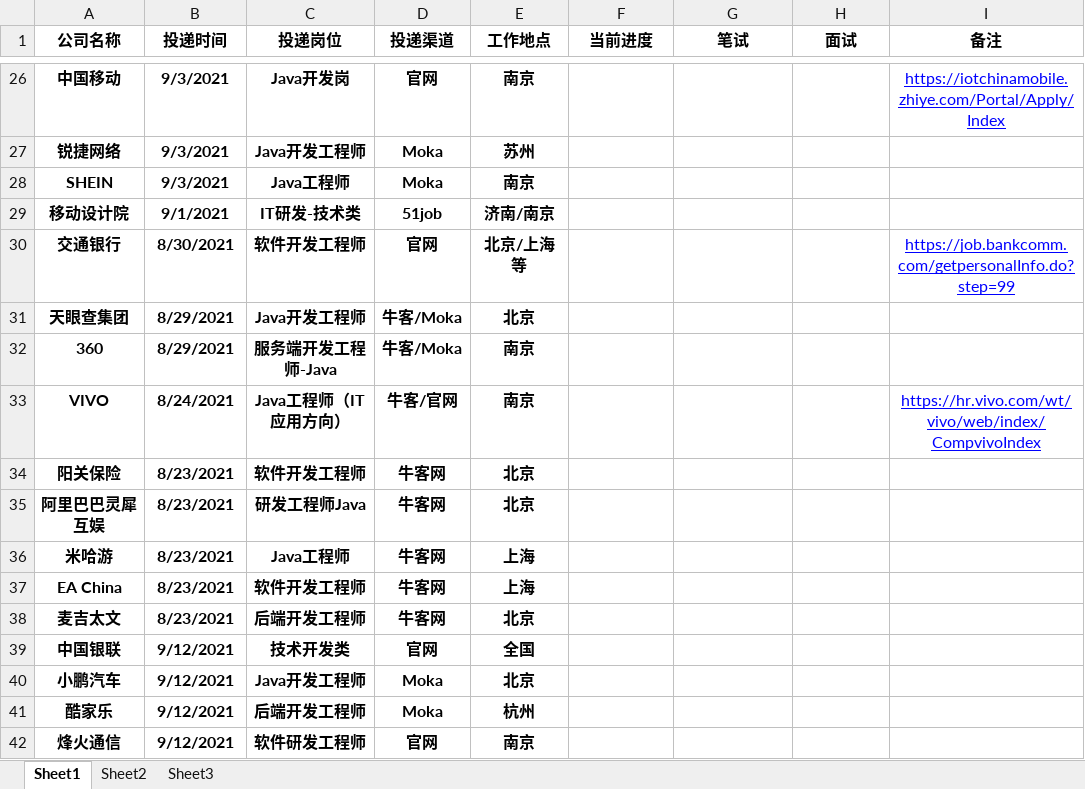
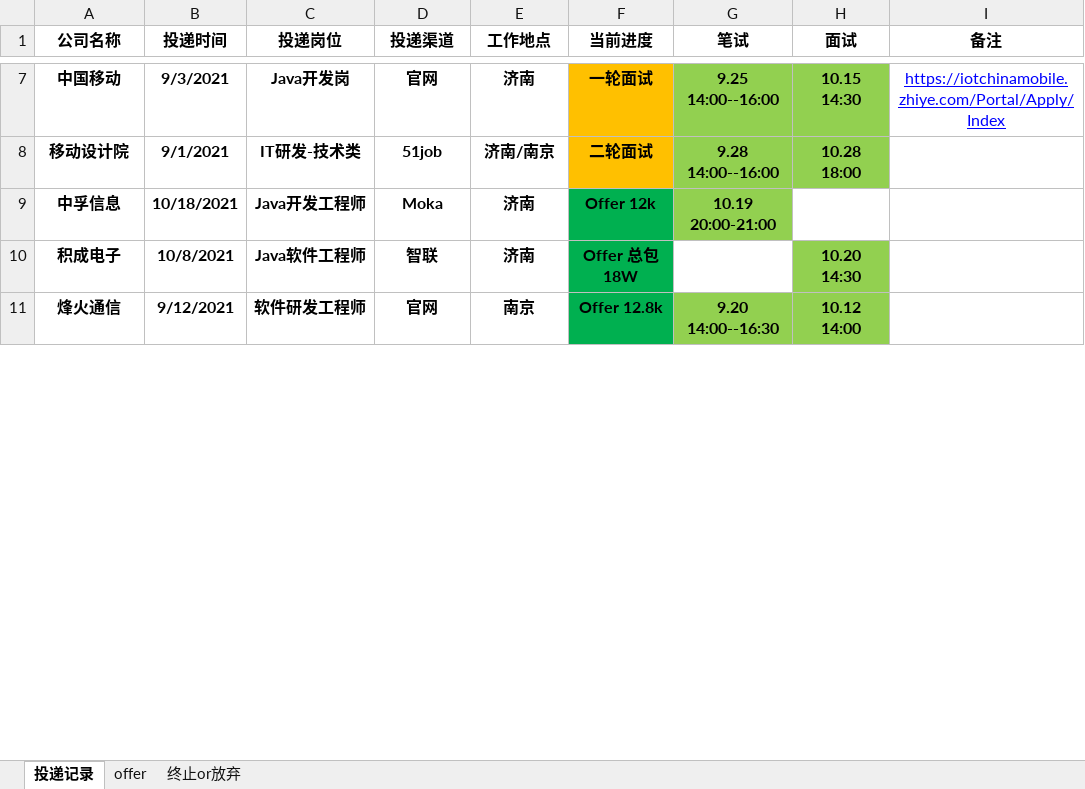
Before and after one commit to zqf787351070/mynote, an Excel workbook: src/main/resources/秋招投递记录.xlsx, sheet 投递记录, drawn as a sheet; only a part is shown, gaps mark what is left out; values as stored, in another font and other column widths than the file's, no borders; table styles not drawn; removed rows and columns are numbered as before the commit, all else as after; the diff covers the shown part only; the diff names each change by its address in the sheet, - before the commit and + after, or states it on an @@ line.

```diff
--- a/src/main/resources/秋招投递记录.xlsx (sheet 投递记录)
+++ b/src/main/resources/秋招投递记录.xlsx (sheet 投递记录)
-sheet tab: Sheet1
+sheet tab: 投递记录
-sheet tab: Sheet2
+sheet tab: offer
-sheet tab: Sheet3
+sheet tab: 终止or放弃
-E7 (工作地点): 南京
+E7 (工作地点): 济南
-F7 (当前进度): (empty)
+F7 (当前进度): 一轮面试
-F7 fill: none
+F7 fill: #FFC000
-G7 (笔试): (empty)
+G7 (笔试): 9.25 14:00--16:00
-G7:H7 fill: none
+G7:H7 fill: #92D050
-H7 (面试): (empty)
+H7 (面试): 10.15 14:30
-row 27: 锐捷网络 | 9/3/2021 | Java开发工程师 | Moka | 苏州
-row 28: SHEIN | 9/3/2021 | Java工程师 | Moka | 南京
-F8 (当前进度): (empty)
+F8 (当前进度): 二轮面试
-F8 fill: none
+F8 fill: #FFC000
-G8 (笔试): (empty)
+G8 (笔试): 9.28 14:00--16:00
-G8:H8 fill: none
+G8:H8 fill: #92D050
-H8 (面试): (empty)
+H8 (面试): 10.28 18:00
-row 30: 交通银行 | 8/30/2021 | 软件开发工程师 | 官网 | 北京/上海等 |  |  |  | https://job.bankcomm.com/getpersonalInfo.do?step=99
-row 31: 天眼查集团 | 8/29/2021 | Java开发工程师 | 牛客/Moka | 北京
-row 32: 360 | 8/29/2021 | 服务端开发工程师-Java | 牛客/Moka | 南京
-row 33: VIVO | 8/24/2021 | Java工程师（IT应用方向） | 牛客/官网 | 南京 |  |  |  | https://hr.vivo.com/wt/vivo/web/index/CompvivoIndex
-row 34: 阳关保险 | 8/23/2021 | 软件开发工程师 | 牛客网 | 北京
-row 35: 阿里巴巴灵犀互娱 | 8/23/2021 | 研发工程师Java | 牛客网 | 北京
-row 36: 米哈游 | 8/23/2021 | Java工程师 | 牛客网 | 上海
-row 37: EA China | 8/23/2021 | 软件开发工程师 | 牛客网 | 上海
-row 38: 麦吉太文 | 8/23/2021 | 后端开发工程师 | 牛客网 | 北京
-row 39: 中国银联 | 9/12/2021 | 技术开发类 | 官网 | 全国
-row 40: 小鹏汽车 | 9/12/2021 | Java开发工程师 | Moka | 北京
-row 41: 酷家乐 | 9/12/2021 | 后端开发工程师 | Moka | 杭州
+row 9: 中孚信息 | 10/18/2021 | Java开发工程师 | Moka | 济南 | Offer 12k | 10.19 20:00-21:00
+row 10: 积成电子 | 10/8/2021 | Java软件工程师 | 智联 | 济南 | Offer 总包18W |  | 10.20 14:30
-F11 (当前进度): (empty)
+F11 (当前进度): Offer 12.8k
-F11 fill: none
+F11 fill: #00B050
-G11 (笔试): (empty)
+G11 (笔试): 9.20 14:00--16:30
-G11:H11 fill: none
+G11:H11 fill: #92D050
-H11 (面试): (empty)
+H11 (面试): 10.12 14:00
```
Also changed, not shown: 25 added rows, 43 removed rows, 6 edited cells and cell formats elsewhere in this sheet, sheet offer, target/classes/秋招投递记录.xlsx, 18 other files.
